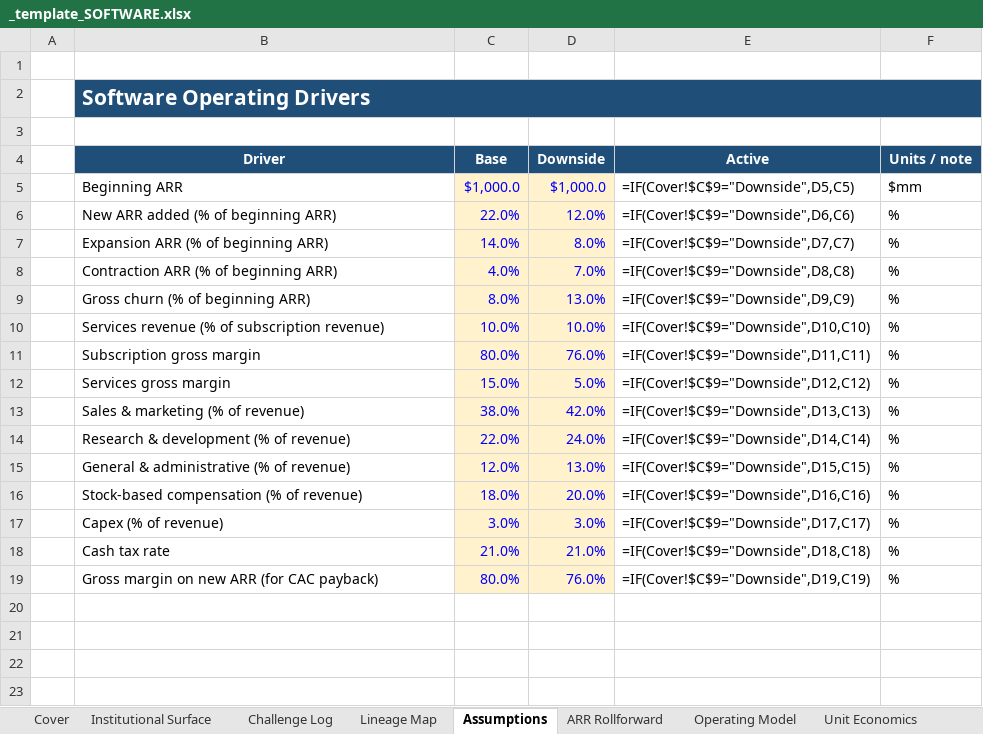
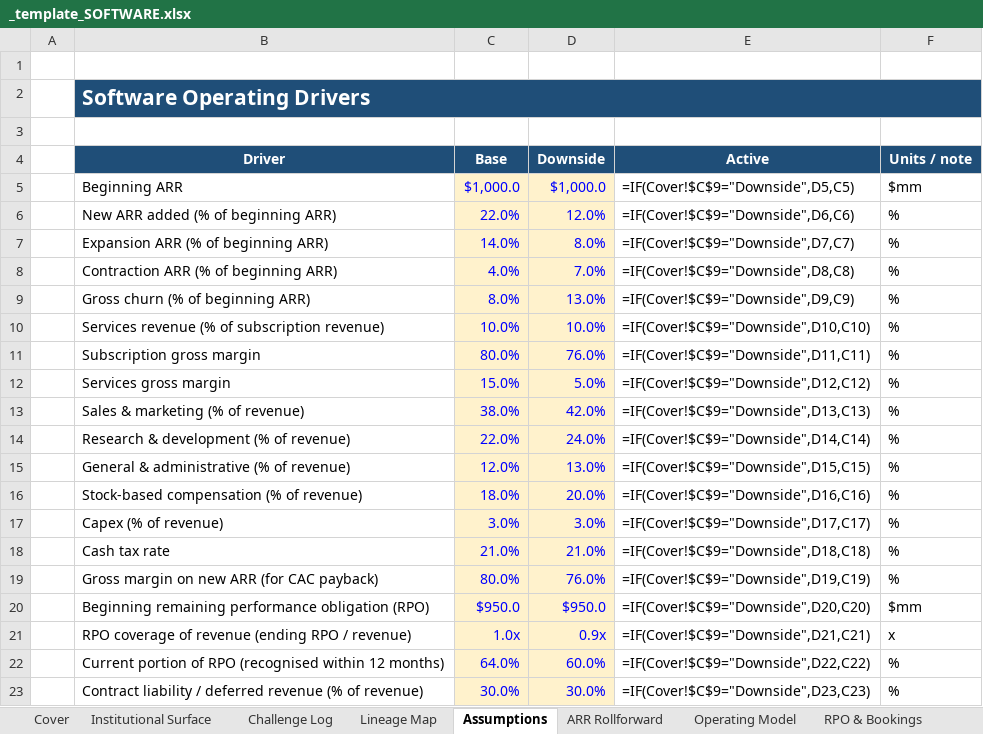
Before and after one commit to SMC17/finance-segway, an Excel workbook: 31_Software_SaaS/_template_SOFTWARE.xlsx, sheet Assumptions, drawn as a sheet; values as stored, in another font and other column widths than the file's, no borders; formulas without a stored value are shown as written; the diff names each change by its address in the sheet, - before the commit and + after, or states it on an @@ line.

Commit message:
Add RPO engine to software model and build the Adobe FY2025 case
Adds a revenue-recognition/RPO (remaining performance obligation) engine to the software/SaaS builder and a real, source-addressed Adobe FY2025 case built on it. Every input is sourced to Adobe's actual 10-K XBRL company facts (CIK 0000796343); where a proxy is used (ARR has no fixed XBRL tag), the case documents the proxy's direction and measured error explicitly (-4.76% on modelled vs disclosed FY2025 revenue) rather than hiding it.

```diff
--- a/31_Software_SaaS/_template_SOFTWARE.xlsx (sheet Assumptions)
+++ b/31_Software_SaaS/_template_SOFTWARE.xlsx (sheet Assumptions)
+sheet tab: RPO & Bookings
+row 20:  | Beginning remaining performance obligation (RPO) | $950.0 | $950.0 | =IF(Cover!$C$9="Downside",D20,C20) | $mm
+row 21:  | RPO coverage of revenue (ending RPO / revenue) | 1.0x | 0.9x | =IF(Cover!$C$9="Downside",D21,C21) | x
+row 22:  | Current portion of RPO (recognised within 12 months) | 64.0% | 60.0% | =IF(Cover!$C$9="Downside",D22,C22) | %
+row 23:  | Contract liability / deferred revenue (% of revenue) | 30.0% | 30.0% | =IF(Cover!$C$9="Downside",D23,C23) | %
```
Also changed, not shown: sheet Checks, sheet Sources, 16 other files.
